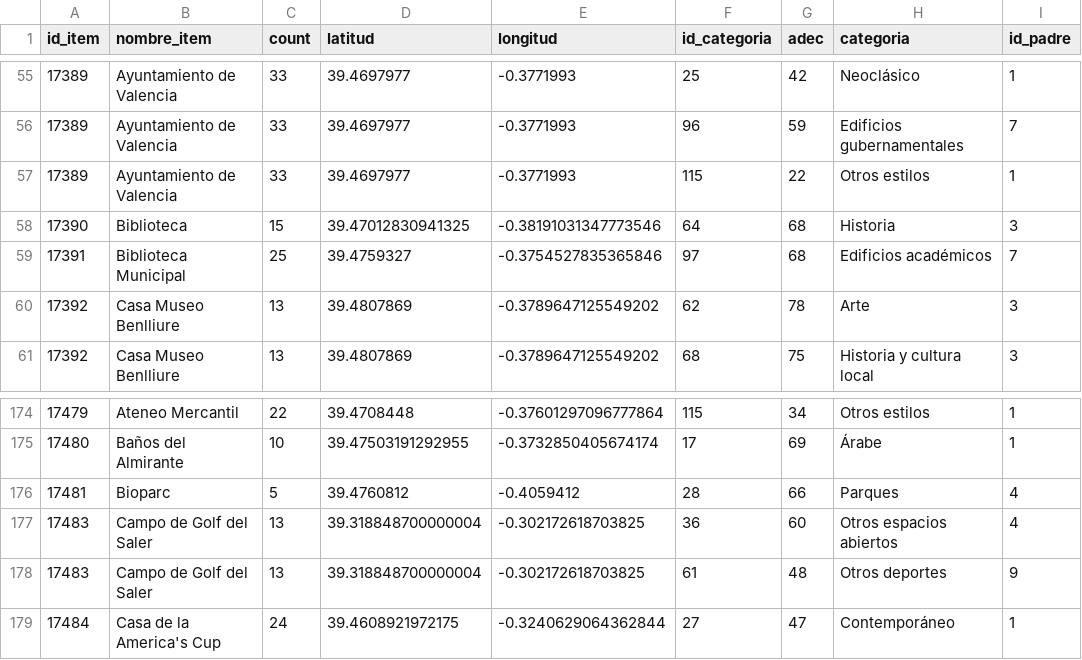
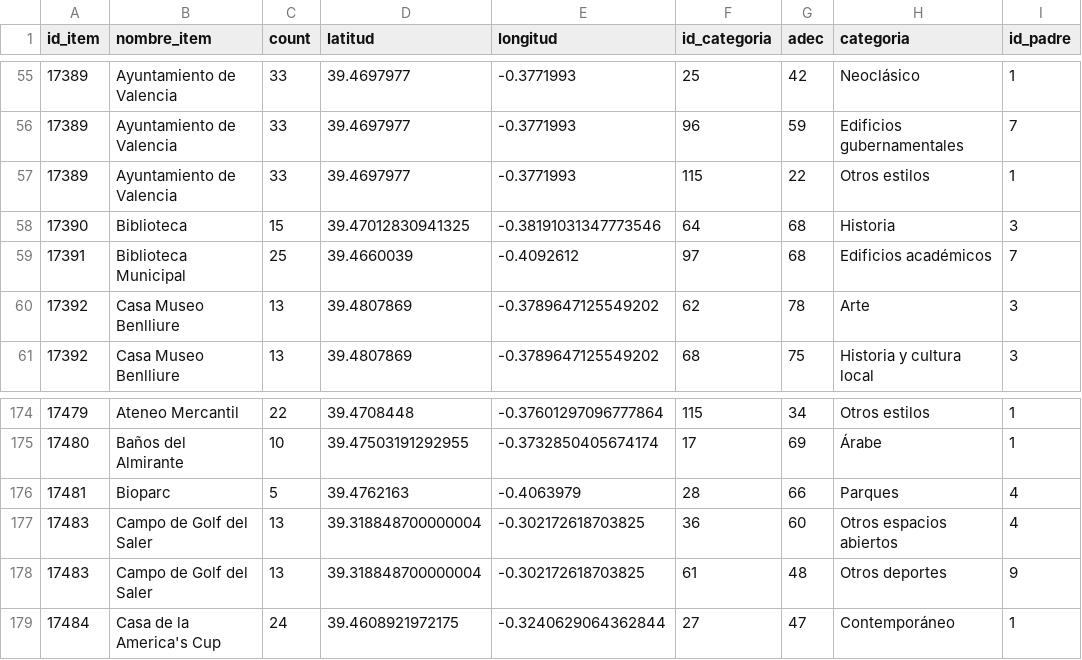
Before and after one commit to adrianachustvendrell/recommendation-systems, a CSV file: data/items.csv, drawn as a sheet; only a part is shown, gaps mark what is left out; the diff covers the shown part only; the diff names each change by its address in the sheet, - before the commit and + after, or states it on an @@ line.

```diff
--- a/data/items.csv
+++ b/data/items.csv
-D59 (latitud): 39.4759327
+D59 (latitud): 39.4660039
-E59 (longitud): -0.3754527835365846
+E59 (longitud): -0.4092612
-D176 (latitud): 39.4760812
+D176 (latitud): 39.4762163
-E176 (longitud): -0.4059412
+E176 (longitud): -0.4063979
```
Also changed, not shown: 24 edited cells elsewhere in this file, 2 other files.
